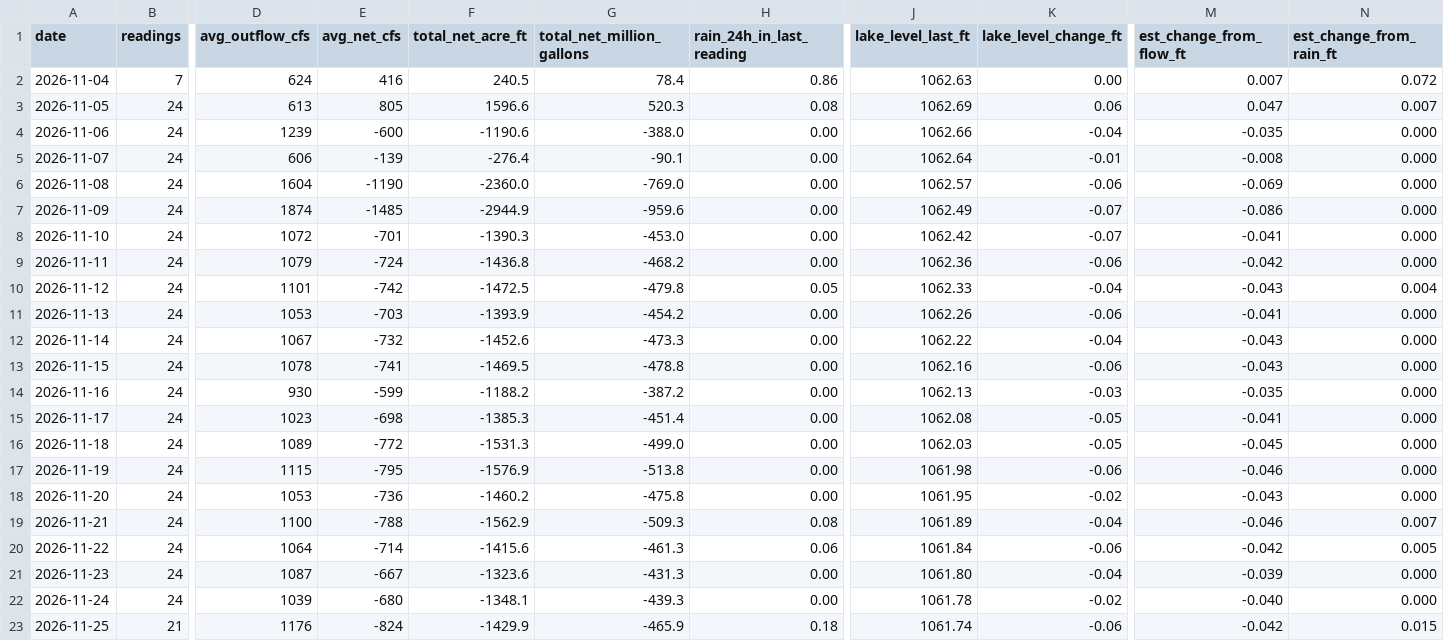
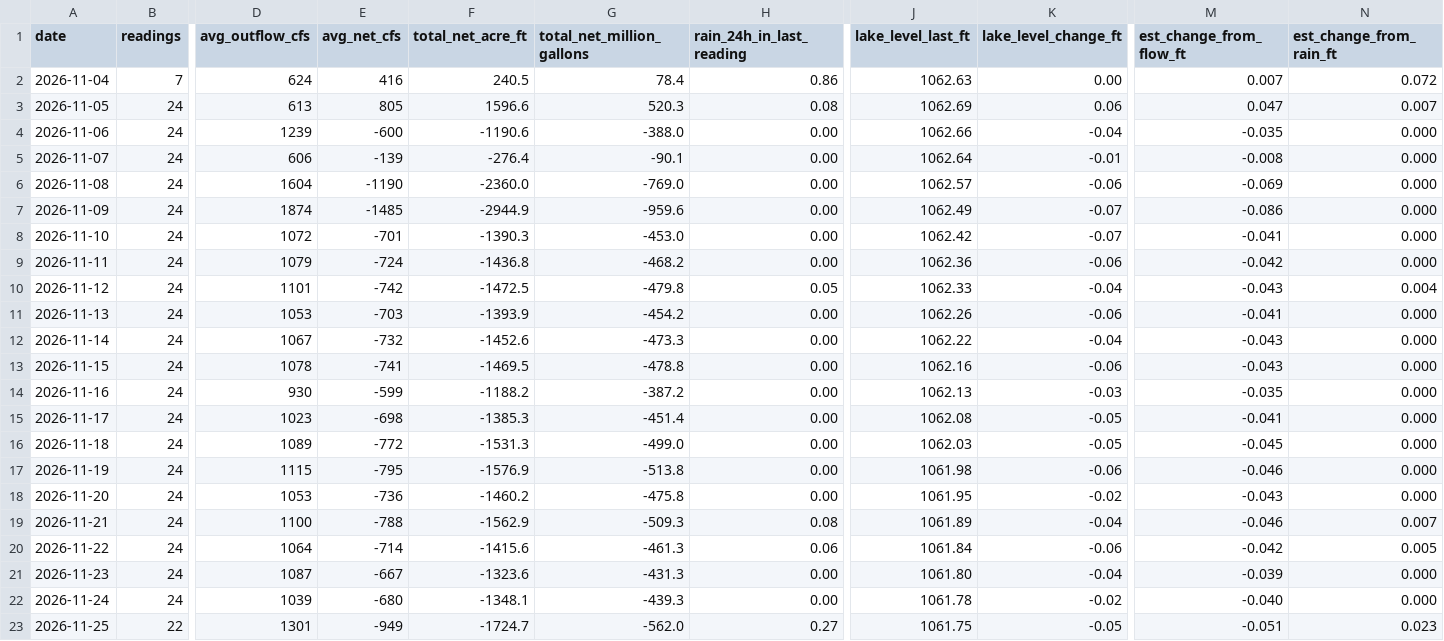
Before and after one commit to rjcanfield139-thwg/lake-lanier-logger, a CSV file: data/lake_lanier_daily.csv, drawn as a sheet; only a part is shown, gaps mark what is left out; the diff covers the shown part only; the diff names each change by its address in the sheet, - before the commit and + after, or states it on an @@ line.

```diff
--- a/data/lake_lanier_daily.csv
+++ b/data/lake_lanier_daily.csv
-B23 (readings): 21
+B23 (readings): 22
-D23 (avg_outflow_cfs): 1176
+D23 (avg_outflow_cfs): 1301
-E23 (avg_net_cfs): -824
+E23 (avg_net_cfs): -949
-F23 (total_net_acre_ft): -1429.9
+F23 (total_net_acre_ft): -1724.7
-G23 (total_net_million_gallons): -465.9
+G23 (total_net_million_gallons): -562.0
-H23 (rain_24h_in_last_reading): 0.18
+H23 (rain_24h_in_last_reading): 0.27
-J23 (lake_level_last_ft): 1061.74
+J23 (lake_level_last_ft): 1061.75
-K23 (lake_level_change_ft): -0.06
+K23 (lake_level_change_ft): -0.05
-M23 (est_change_from_flow_ft): -0.042
+M23 (est_change_from_flow_ft): -0.051
-N23 (est_change_from_rain_ft): 0.015
+N23 (est_change_from_rain_ft): 0.023
```
Also changed, not shown: 5 edited cells elsewhere in this file, data/lake_lanier_log.csv.
